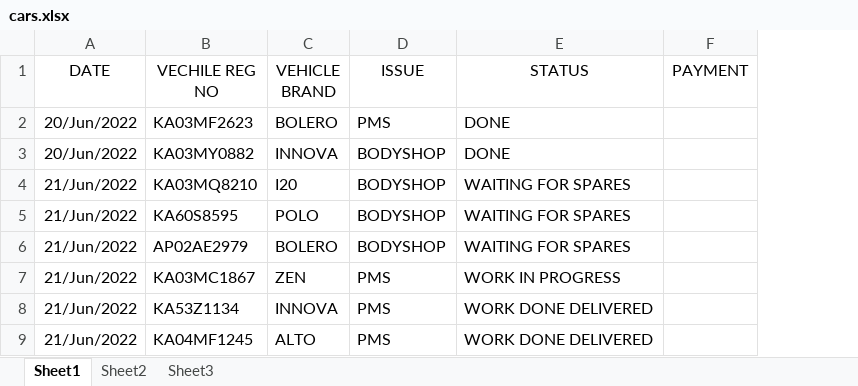
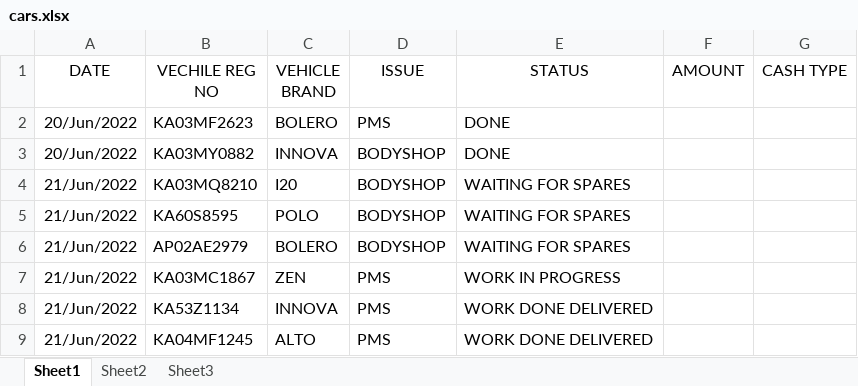
Before and after one commit to pragathi2016/stream, an Excel workbook: cars.xlsx, sheet Sheet1, drawn as a sheet; only a part is shown; values as stored, in another font and other column widths than the file's, no borders; removed rows and columns are numbered as before the commit, all else as after; the diff names each change by its address in the sheet, - before the commit and + after, or states it on an @@ line.

```diff
--- a/cars.xlsx (sheet Sheet1)
+++ b/cars.xlsx (sheet Sheet1)
-column F (PAYMENT), empty
+column F (AMOUNT), empty
+column G (CASH TYPE), empty
```
Also changed, not shown: 1 other file.
